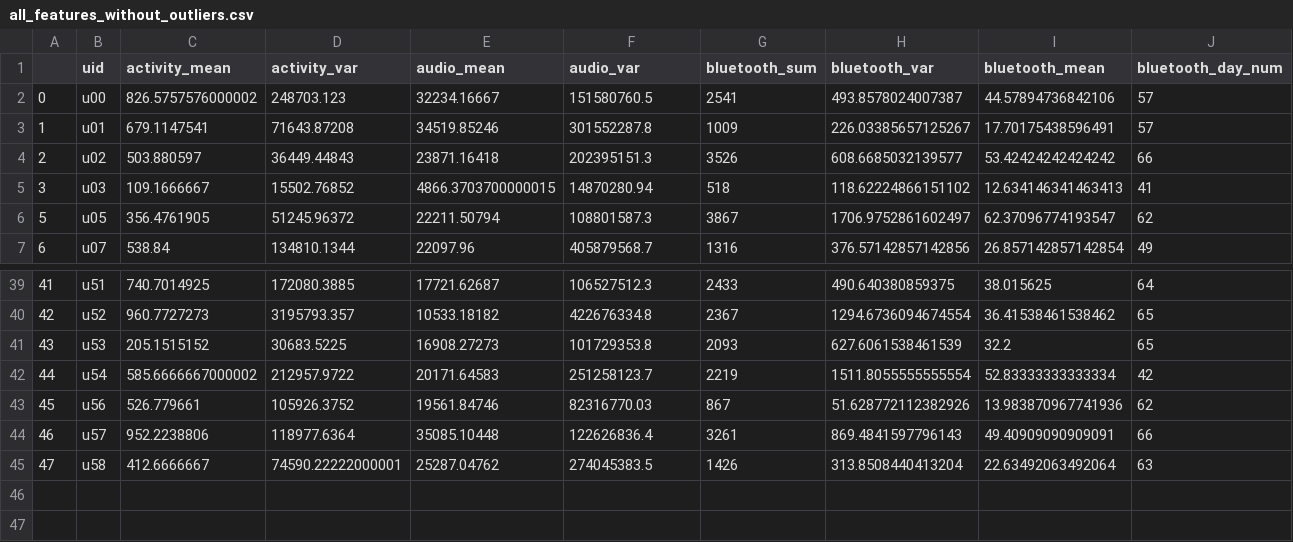
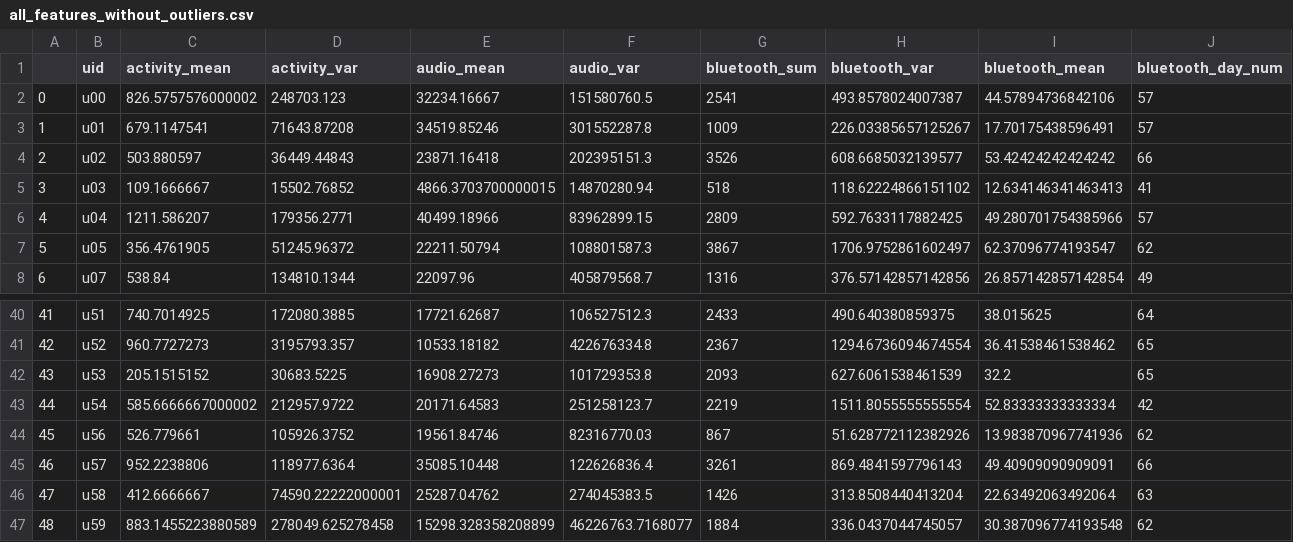
Before and after one commit to walkenzhong/9417project, a CSV file: preprocess/data/all_features_without_outliers.csv, drawn as a sheet; only a part is shown, gaps mark what is left out; rows hold the shown columns only; the diff names each change by its address in the sheet, - before the commit and + after, or states it on an @@ line.

```diff
--- a/preprocess/data/all_features_without_outliers.csv
+++ b/preprocess/data/all_features_without_outliers.csv
+row 6: 4 | u04 | 1211.586207 | 179356.2771 | 40499.18966 | 83962899.15 | 2809 | 592.7633117882425 | 49.280701754385966 | 57
+row 47: 48 | u59 | 883.1455223880589 | 278049.625278458 | 15298.328358208899 | 46226763.7168077 | 1884 | 336.0437044745057 | 30.387096774193548 | 62
```
Also changed, not shown: preprocess/data/all_features.csv, preprocess/data/all_features_normalised.csv, 1 other file.
